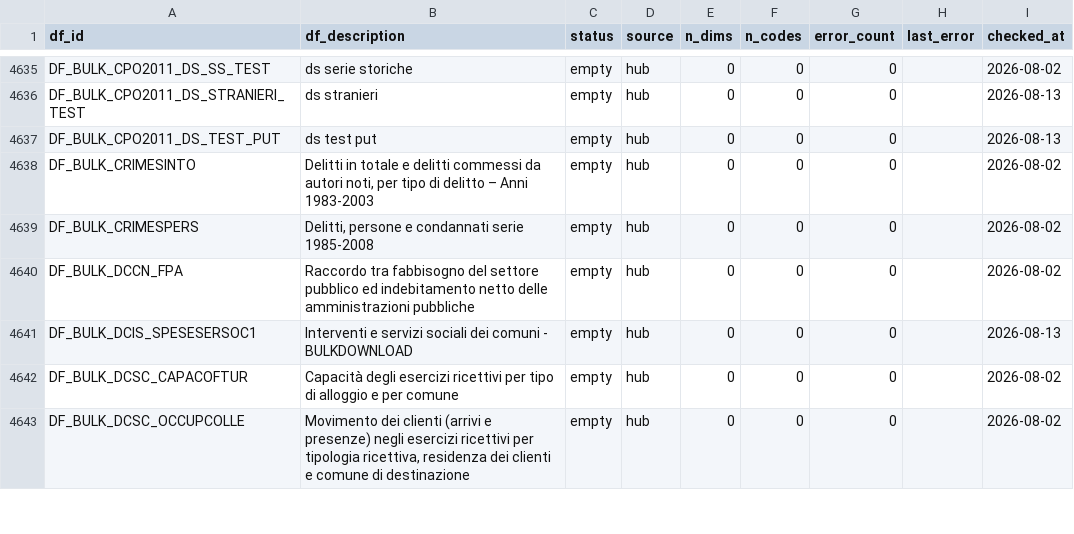
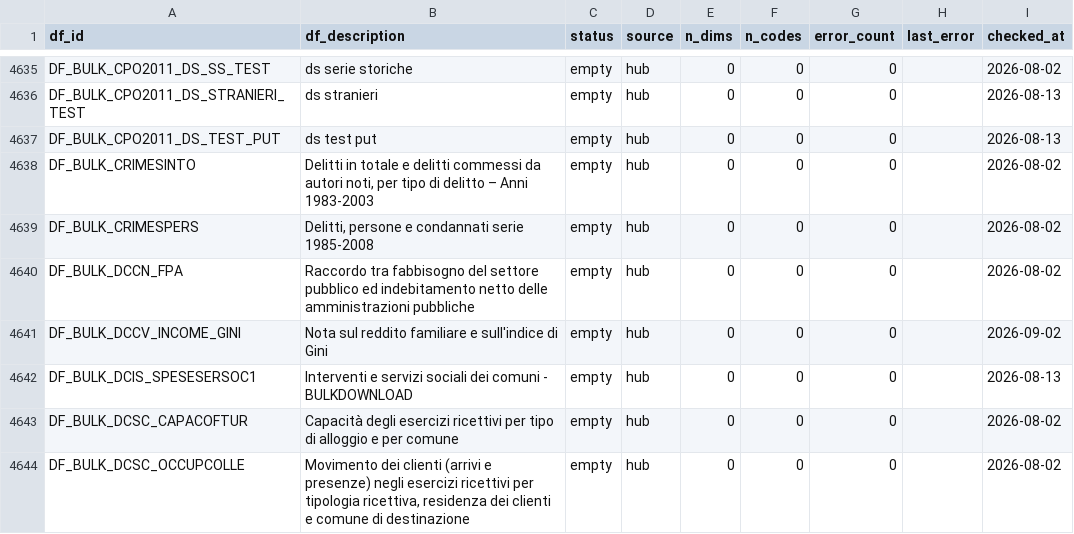
Before and after one commit to ondata/opensdmx, a CSV file: data/constraints/istat_status.csv, drawn as a sheet; only a part is shown, gaps mark what is left out; the diff names each change by its address in the sheet, - before the commit and + after, or states it on an @@ line.

```diff
--- a/data/constraints/istat_status.csv
+++ b/data/constraints/istat_status.csv
+row 4641: DF_BULK_DCCV_INCOME_GINI | Nota sul reddito familiare e sull'indice di Gini | empty | hub | 0 | 0 | 0 |  | 2026-09-02
```
